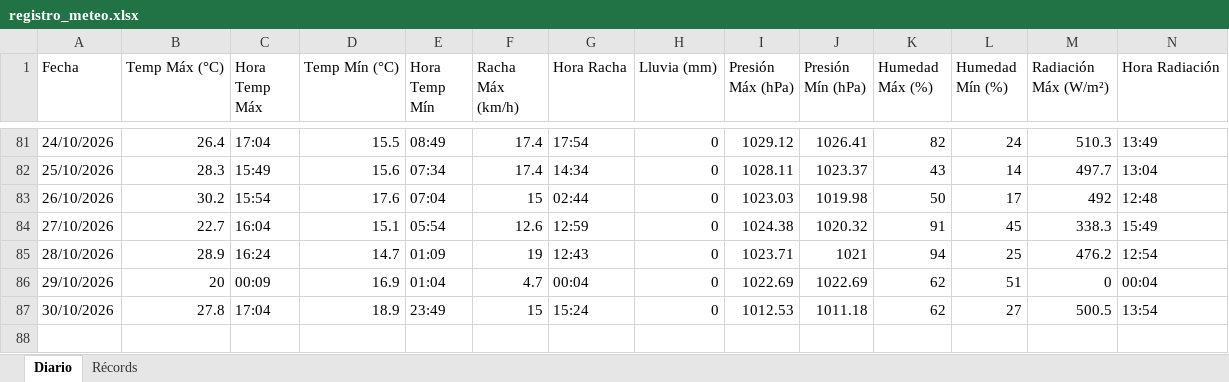
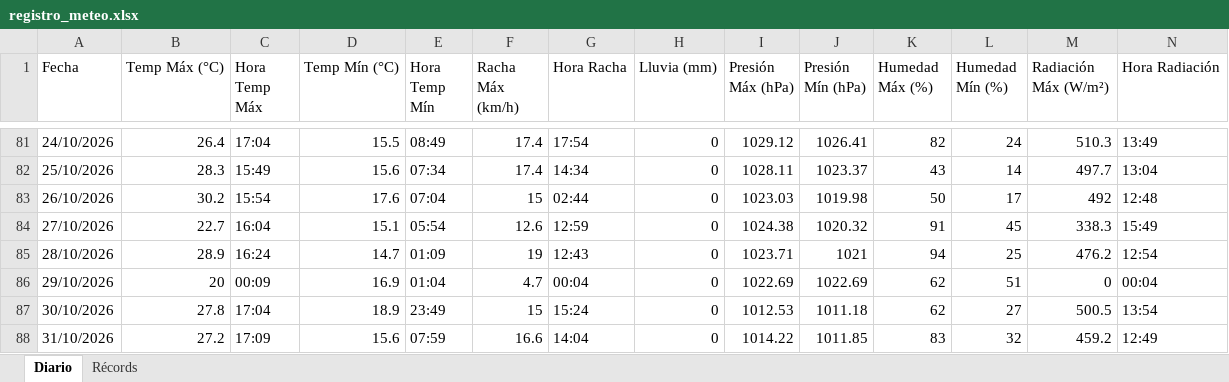
Before and after one commit to bkm13/bot_meteo, an Excel workbook: registro_meteo.xlsx, sheet Diario, drawn as a sheet; only a part is shown, gaps mark what is left out; values as stored, in another font and other column widths than the file's, no borders; rows hold the shown columns only; the diff names each change by its address in the sheet, - before the commit and + after, or states it on an @@ line.

Commit message:
Registro diario 31/10/2026

```diff
--- a/registro_meteo.xlsx (sheet Diario)
+++ b/registro_meteo.xlsx (sheet Diario)
+row 88: 31/10/2026 | 27.2 | 17:09 | 15.6 | 07:59 | 16.6 | 14:04 | 0 | 1014.22 | 1011.85 | 83 | 32 | 459.2 | 12:49
```
Also changed, not shown: 1 other file.
